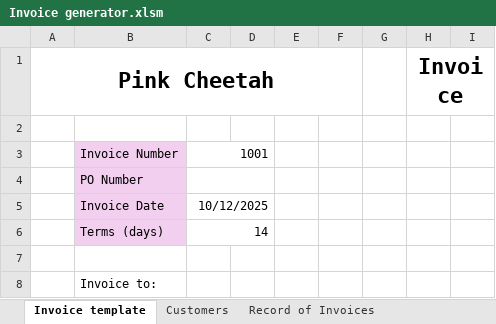
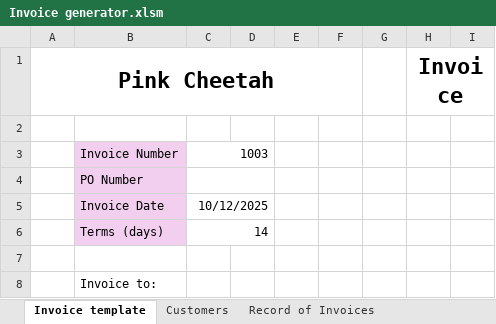
Before and after one commit to KSzkodzinski/VBA, an Excel workbook: Invoice generator/Invoice generator.xlsm, sheet Invoice template, drawn as a sheet; only a part is shown; values as stored, in another font and other column widths than the file's, no borders; charts and pictures not drawn; the diff names each change by its address in the sheet, - before the commit and + after, or states it on an @@ line.

Commit message:
add readme file and example invoices

```diff
--- a/Invoice generator/Invoice generator.xlsm (sheet Invoice template)
+++ b/Invoice generator/Invoice generator.xlsm (sheet Invoice template)
-C3: 1001
+C3: 1003
```
Also changed, not shown: 3 other files.
